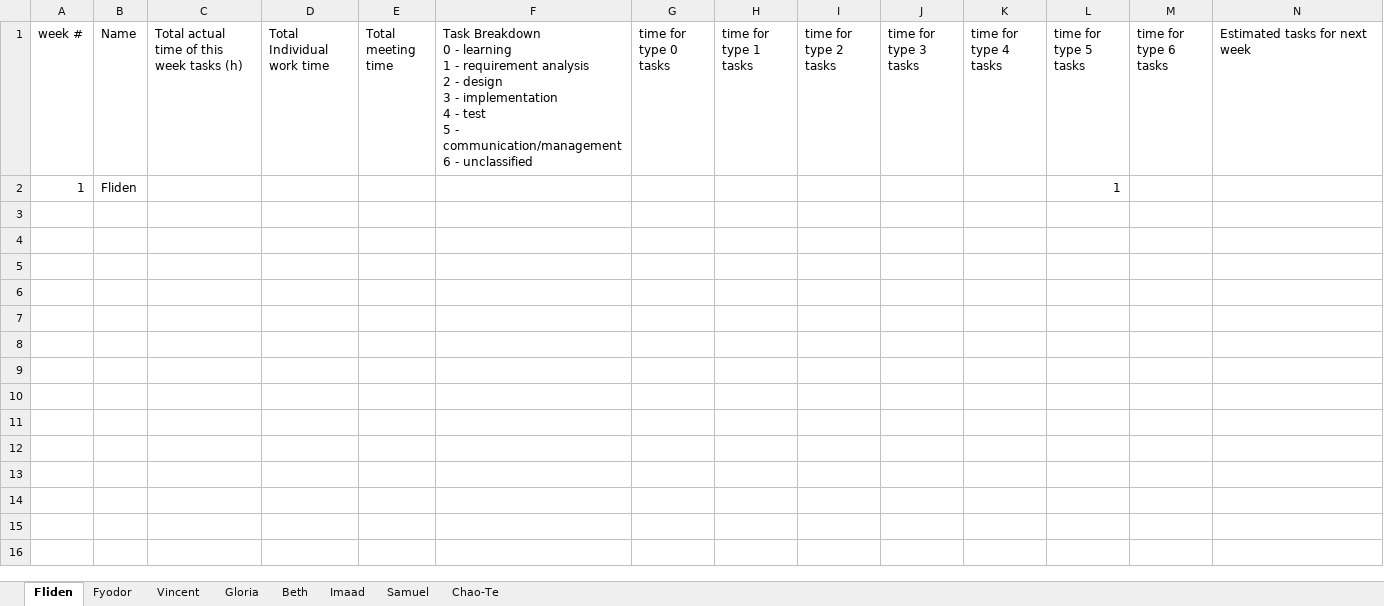
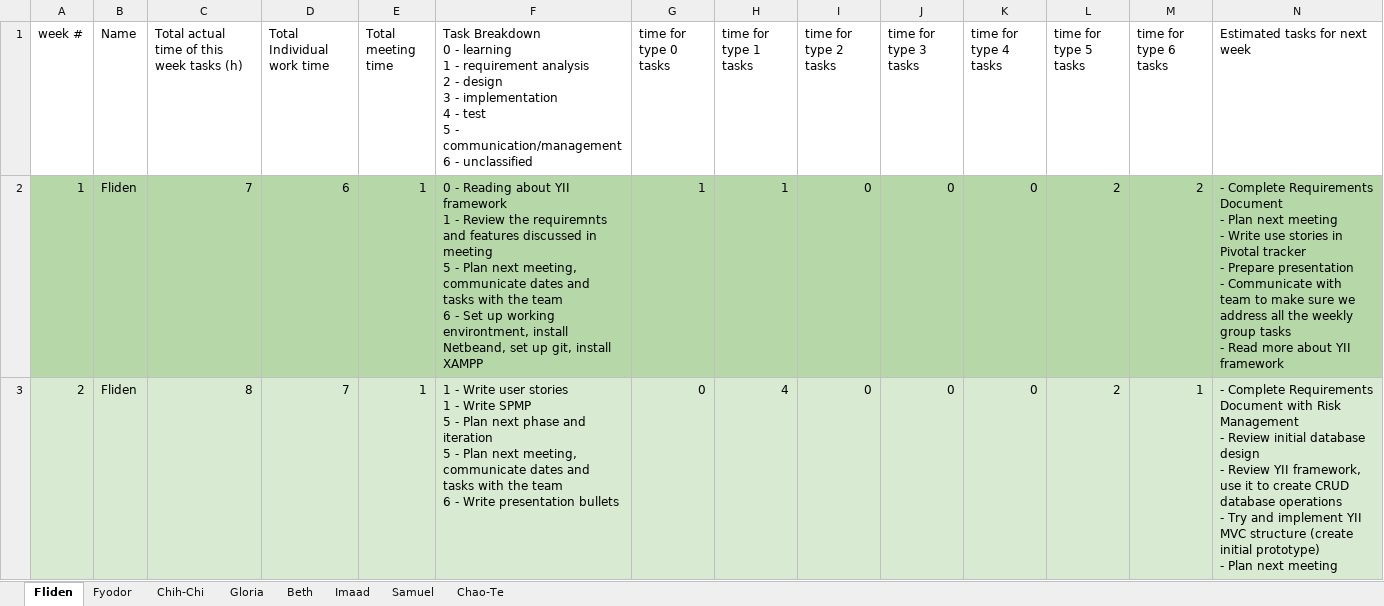
Before and after one commit to fydo23/mySurvey, an Excel workbook: Documentation/CS673F13P2_weeklyreport.xlsx, sheet Fliden, drawn as a sheet; only a part is shown; values as stored, in another font and other column widths than the file's, no borders; removed rows and columns are numbered as before the commit, all else as after; rows hold the shown columns only; ↵ is a line break in a cell; the diff names each change by its address in the sheet, - before the commit and + after, or states it on an @@ line.

Commit message:
Updated documentation.

```diff
--- a/Documentation/CS673F13P2_weeklyreport.xlsx (sheet Fliden)
+++ b/Documentation/CS673F13P2_weeklyreport.xlsx (sheet Fliden)
-sheet tab: Vincent
+sheet tab: Chih-Chi
-row 2: 1 | Fliden |  |  |  |  |  |  |  |  |  | 1
+row 2: 1 | Fliden | 7 | 6 | 1 | 0 - Reading about YII framework ↵ 1 - Review the requiremnts and features discussed in meeting ↵ 5 - Plan next meeting, communicate dates and tasks with the team ↵ 6 - Set up working environtment, install Netbeand, set up git, install XAMPP | 1 | 1 | 0 | 0 | 0 | 2 | 2 | - Complete Requirements Document ↵ - Plan next meeting ↵ - Write use stories in Pivotal tracker ↵ - Prepare presentation ↵ - Communicate with team to make sure we address all the weekly group tasks ↵ - Read more about YII framework
+row 3: 2 | Fliden | 8 | 7 | 1 | 1 - Write user stories ↵ 1 - Write SPMP ↵ 5 - Plan next phase and iteration ↵ 5 - Plan next meeting, communicate dates and tasks with the team ↵ 6 - Write presentation bullets | 0 | 4 | 0 | 0 | 0 | 2 | 1 | - Complete Requirements Document with Risk Management ↵ - Review initial database design ↵ - Review YII framework, use it to create CRUD database operations ↵ - Try and implement YII MVC structure (create initial prototype) ↵ - Plan next meeting
```
Also changed, not shown: sheet Chih-Chi, sheet Chao-Te, sheet Beth, sheet Fyodor, sheet Gloria, sheet Imaad, 2 other files.
